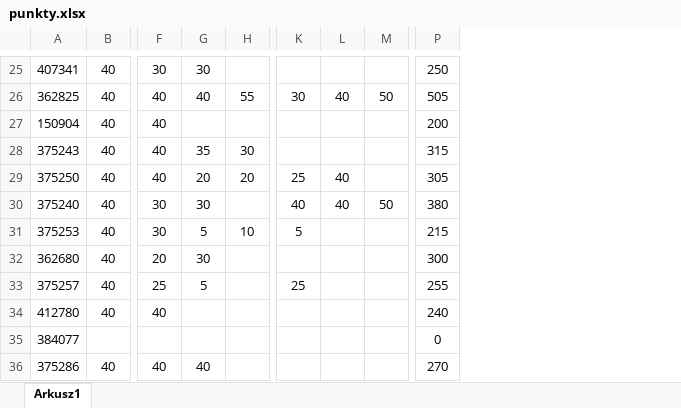
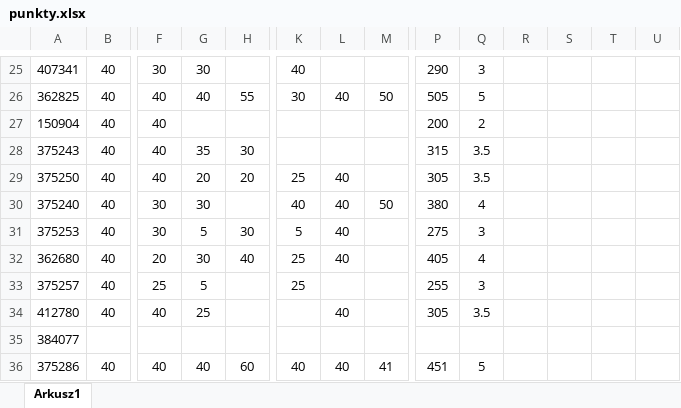
Before and after one commit to emjotde/UMZ, an Excel workbook: Cwiczenia/Punkty/punkty.xlsx, sheet Arkusz1, drawn as a sheet; only a part is shown, gaps mark what is left out; values as stored, in another font and other column widths than the file's, no borders; the diff covers the shown part only; the diff names each change by its address in the sheet, - before the commit and + after, or states it on an @@ line.

```diff
--- a/Cwiczenia/Punkty/punkty.xlsx (sheet Arkusz1)
+++ b/Cwiczenia/Punkty/punkty.xlsx (sheet Arkusz1)
+column Q, rows 25-36: 3 | 5 | 2 | 3.5 | 3.5 | 4 | 3 | 4 | 3 | 3.5 |  | 5
+column R, empty
+column S, empty
+column T, empty
+column U, empty
-K25: (empty)
+K25: 40
-P25: 250
+P25: 290
-H31: 10
+H31: 30
-L31:L32: (empty)
+L31:L32: 40
-P31: 215
+P31: 275
-H32: (empty)
+H32: 40
-K32: (empty)
+K32: 25
-P32: 300
+P32: 405
-G34: (empty)
+G34: 25
-L34: (empty)
+L34: 40
-P34: 240
+P34: 305
-P35: 0
+P35: (empty)
-H36: (empty)
+H36: 60
-K36: (empty)
+K36: 40
-L36: (empty)
+L36: 40
-M36: (empty)
+M36: 41
-P36: 270
+P36: 451
```
Also changed, not shown: 26 edited cells elsewhere in this sheet, formulas that keep their value, 1 other file.
